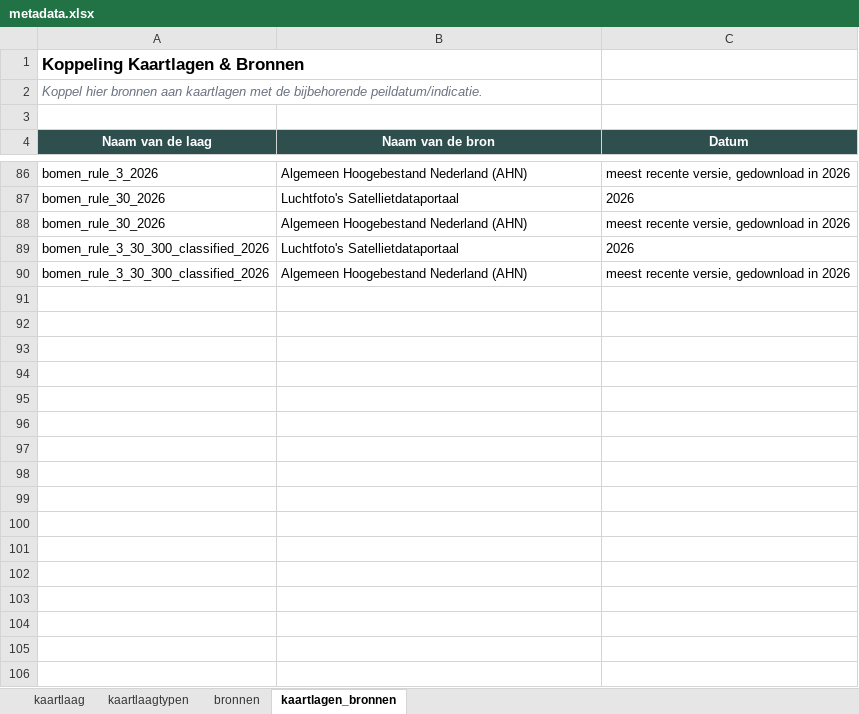
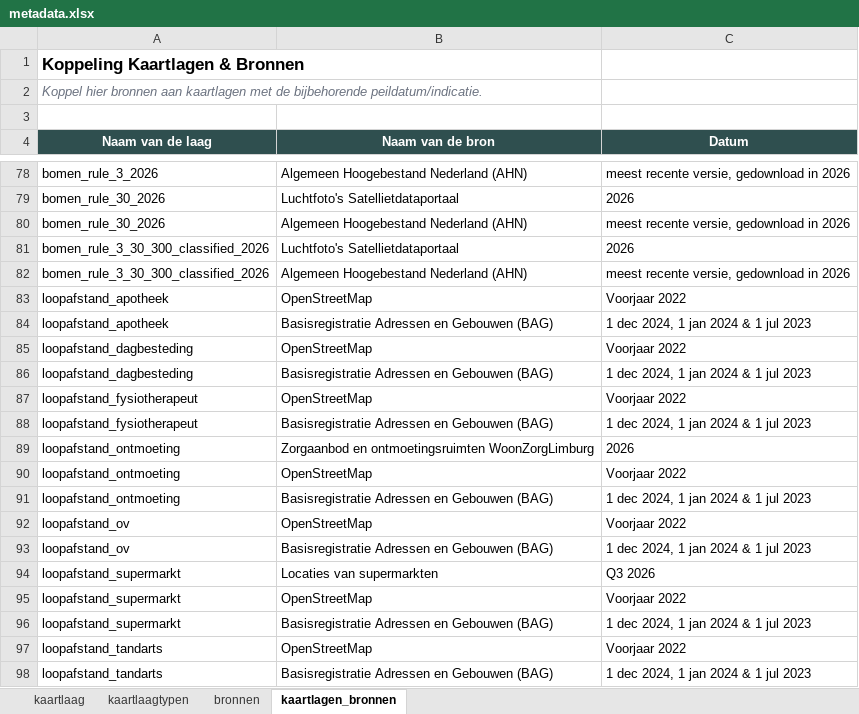
Before and after one commit to ObjectVision/DeRondeKaart, an Excel workbook: data/meta/woonzorglimburg/metadata.xlsx, sheet kaartlagen_bronnen, drawn as a sheet; only a part is shown, gaps mark what is left out; values as stored, in another font and other column widths than the file's, no borders; the diff covers the shown part only; the diff names each change by its address in the sheet, - before the commit and + after, or states it on an @@ line.

```diff
--- a/data/meta/woonzorglimburg/metadata.xlsx (sheet kaartlagen_bronnen)
+++ b/data/meta/woonzorglimburg/metadata.xlsx (sheet kaartlagen_bronnen)
+row 83: loopafstand_apotheek | OpenStreetMap | Voorjaar 2022
+row 84: loopafstand_apotheek | Basisregistratie Adressen en Gebouwen (BAG) | 1 dec 2024, 1 jan 2024 & 1 jul 2023
+row 85: loopafstand_dagbesteding | OpenStreetMap | Voorjaar 2022
+row 86: loopafstand_dagbesteding | Basisregistratie Adressen en Gebouwen (BAG) | 1 dec 2024, 1 jan 2024 & 1 jul 2023
+row 87: loopafstand_fysiotherapeut | OpenStreetMap | Voorjaar 2022
+row 88: loopafstand_fysiotherapeut | Basisregistratie Adressen en Gebouwen (BAG) | 1 dec 2024, 1 jan 2024 & 1 jul 2023
+row 89: loopafstand_ontmoeting | Zorgaanbod en ontmoetingsruimten WoonZorgLimburg | 2026
+row 90: loopafstand_ontmoeting | OpenStreetMap | Voorjaar 2022
+row 91: loopafstand_ontmoeting | Basisregistratie Adressen en Gebouwen (BAG) | 1 dec 2024, 1 jan 2024 & 1 jul 2023
+row 92: loopafstand_ov | OpenStreetMap | Voorjaar 2022
+row 93: loopafstand_ov | Basisregistratie Adressen en Gebouwen (BAG) | 1 dec 2024, 1 jan 2024 & 1 jul 2023
+row 94: loopafstand_supermarkt | Locaties van supermarkten | Q3 2026
+row 95: loopafstand_supermarkt | OpenStreetMap | Voorjaar 2022
+row 96: loopafstand_supermarkt | Basisregistratie Adressen en Gebouwen (BAG) | 1 dec 2024, 1 jan 2024 & 1 jul 2023
+row 97: loopafstand_tandarts | OpenStreetMap | Voorjaar 2022
+row 98: loopafstand_tandarts | Basisregistratie Adressen en Gebouwen (BAG) | 1 dec 2024, 1 jan 2024 & 1 jul 2023
```
Also changed, not shown: 11 added rows and 8 removed rows elsewhere in this sheet, sheet kaartlaag, sheet bronnen, 2 other files.
